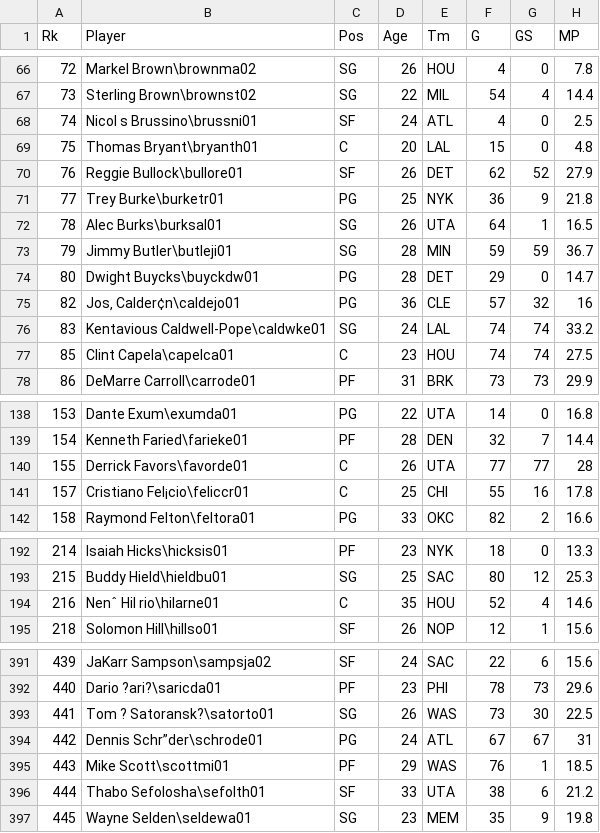
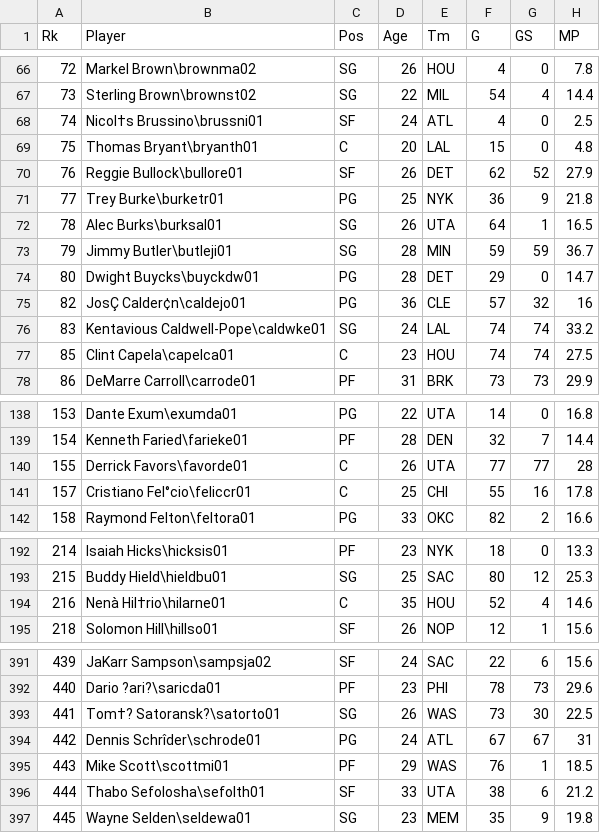
Before and after one commit to victoria-yining-huang/NBA-MIP, a CSV file: player_stats_2017_2018.csv (was Player Stats 2017-2018.csv), drawn as a sheet; only a part is shown, gaps mark what is left out; the diff covers the shown part only; the diff names each change by its address in the sheet, - before the commit and + after, or states it on an @@ line.

```diff
--- a/Player Stats 2017-2018.csv
+++ b/player_stats_2017_2018.csv
-B68 (Player): Nicol s Brussino\brussni01
+B68 (Player): Nicol†s Brussino\brussni01
-B75 (Player): Jos‚ Calder¢n\caldejo01
+B75 (Player): JosÇ Calder¢n\caldejo01
-B141 (Player): Cristiano Fel¡cio\feliccr01
+B141 (Player): Cristiano Fel°cio\feliccr01
-B194 (Player): Nenˆ Hil rio\hilarne01
+B194 (Player): Nenà Hil†rio\hilarne01
-B393 (Player): Tom ? Satoransk?\satorto01
+B393 (Player): Tom†? Satoransk?\satorto01
-B394 (Player): Dennis Schr”der\schrode01
+B394 (Player): Dennis Schrîder\schrode01
```
Also changed, not shown: 3 edited cells elsewhere in this file, player_stats_2018_2019.csv, 1 other file.
